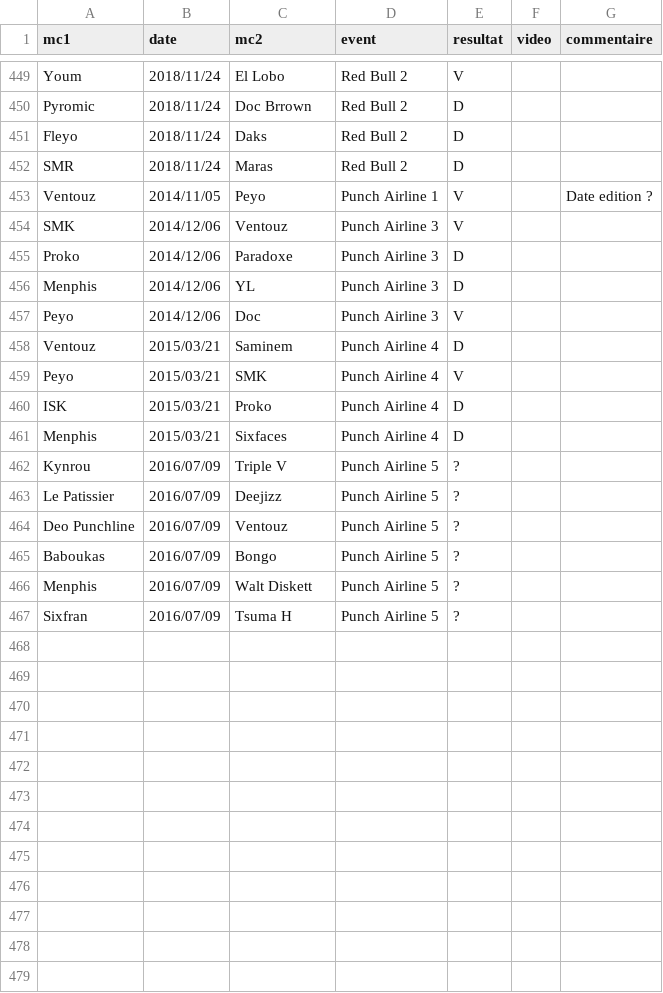
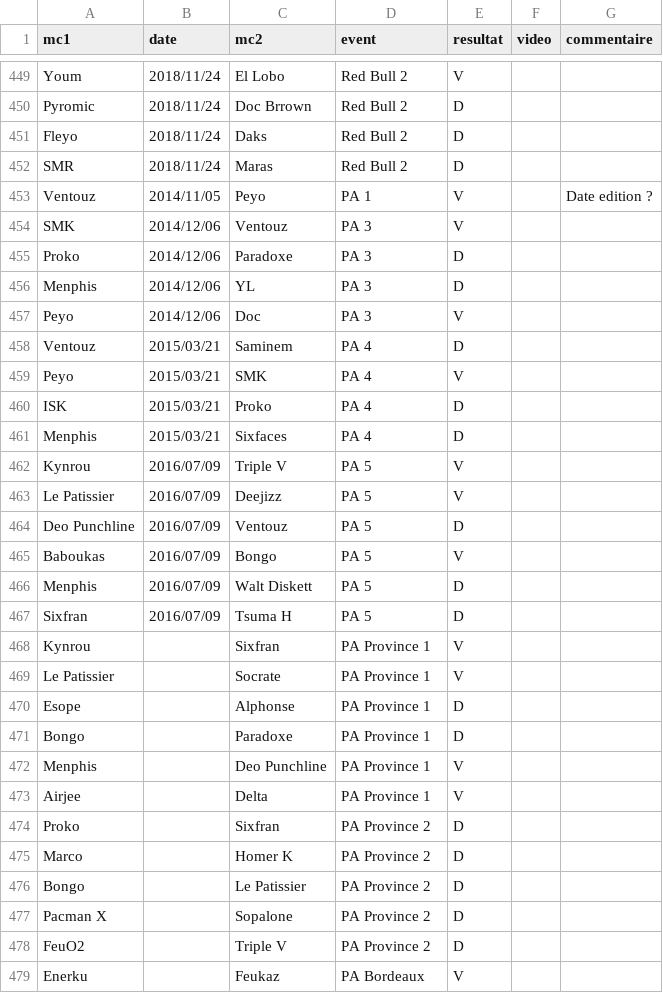
Before and after one commit to thibaultduponchelle/battlerec, a CSV file: data.csv, drawn as a sheet; only a part is shown, gaps mark what is left out; the diff covers the shown part only.

Commit message:
PA Province

```diff
--- a/data.csv
+++ b/data.csv
@@ -452,16 +452,28 @@ Fleyo,2018/11/24,Daks,Red Bull 2,D,,
 SMR,2018/11/24,Maras,Red Bull 2,D,,
-Ventouz,2014/11/05,Peyo,Punch Airline 1,V,,Date edition ?
-SMK,2014/12/06,Ventouz,Punch Airline 3,V,,
-Proko,2014/12/06,Paradoxe,Punch Airline 3,D,,
-Menphis,2014/12/06,YL,Punch Airline 3,D,,
-Peyo,2014/12/06,Doc,Punch Airline 3,V,,
-Ventouz,2015/03/21,Saminem,Punch Airline 4,D,,
-Peyo,2015/03/21,SMK,Punch Airline 4,V,,
-ISK,2015/03/21,Proko,Punch Airline 4,D,,
-Menphis,2015/03/21,Sixfaces,Punch Airline 4,D,,
-Kynrou,2016/07/09,Triple V,Punch Airline 5,?,,
-Le Patissier,2016/07/09,Deejizz,Punch Airline 5,?,,
-Deo Punchline,2016/07/09,Ventouz,Punch Airline 5,?,,
-Baboukas,2016/07/09,Bongo,Punch Airline 5,?,,
-Menphis,2016/07/09,Walt Diskett,Punch Airline 5,?,,
-Sixfran,2016/07/09,Tsuma H,Punch Airline 5,?,,
+Ventouz,2014/11/05,Peyo,PA 1,V,,Date edition ?
+SMK,2014/12/06,Ventouz,PA 3,V,,
+Proko,2014/12/06,Paradoxe,PA 3,D,,
+Menphis,2014/12/06,YL,PA 3,D,,
+Peyo,2014/12/06,Doc,PA 3,V,,
+Ventouz,2015/03/21,Saminem,PA 4,D,,
+Peyo,2015/03/21,SMK,PA 4,V,,
+ISK,2015/03/21,Proko,PA 4,D,,
+Menphis,2015/03/21,Sixfaces,PA 4,D,,
+Kynrou,2016/07/09,Triple V,PA 5,V,,
+Le Patissier,2016/07/09,Deejizz,PA 5,V,,
+Deo Punchline,2016/07/09,Ventouz,PA 5,D,,
+Baboukas,2016/07/09,Bongo,PA 5,V,,
+Menphis,2016/07/09,Walt Diskett,PA 5,D,,
+Sixfran,2016/07/09,Tsuma H,PA 5,D,,
+Kynrou,,Sixfran,PA Province 1,V,,
+Le Patissier,,Socrate,PA Province 1,V,,
+Esope,,Alphonse,PA Province 1,D,,
+Bongo,,Paradoxe,PA Province 1,D,,
+Menphis,,Deo Punchline,PA Province 1,V,,
+Airjee,,Delta,PA Province 1,V,,
+Proko,,Sixfran,PA Province 2,D,,
+Marco,,Homer K,PA Province 2,D,,
+Bongo,,Le Patissier,PA Province 2,D,,
+Pacman X,,Sopalone,PA Province 2,D,,
+FeuO2,,Triple V,PA Province 2,D,,
+Enerku,,Feukaz,PA Bordeaux,V,,
```
Also changed, not shown: 15 added rows elsewhere in this file.
